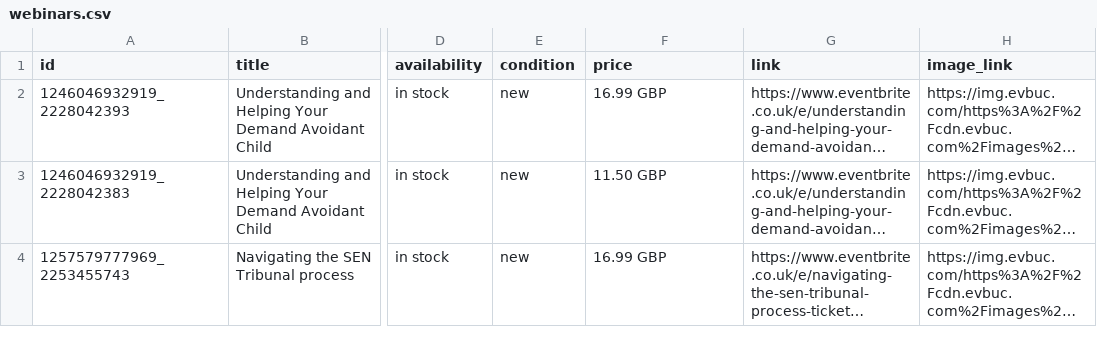
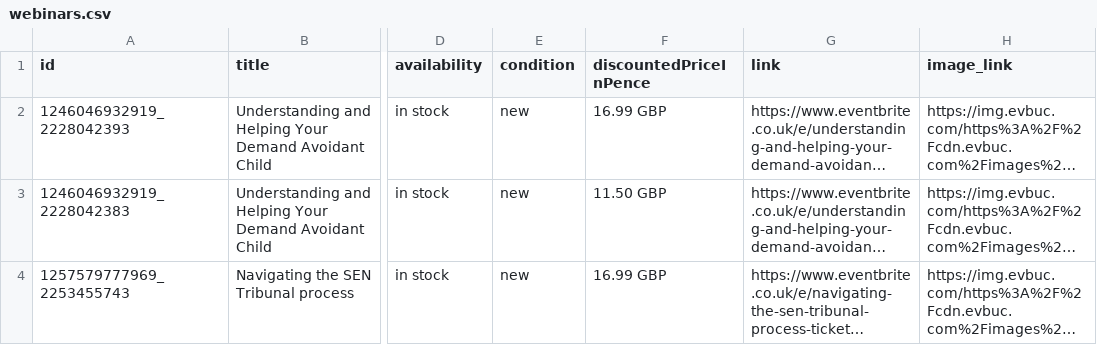
Before and after one commit to jcavell/naomifisherpsychology, a CSV file: meta-catalogue/webinars.csv, drawn as a sheet; only a part is shown, gaps mark what is left out; long unchanged cells end in …; the diff names each change by its address in the sheet, - before the commit and + after, or states it on an @@ line.

```diff
--- a/meta-catalogue/webinars.csv
+++ b/meta-catalogue/webinars.csv
-F1: price
+F1: discountedPriceInPence
```
Also changed, not shown: meta-catalogue/example_catalog_products.csv, 24 other files.
